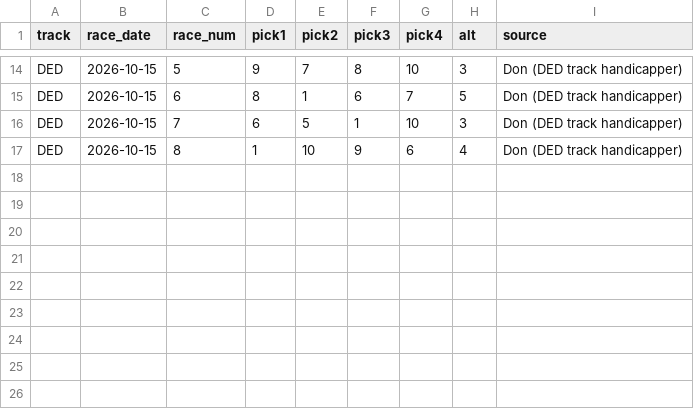
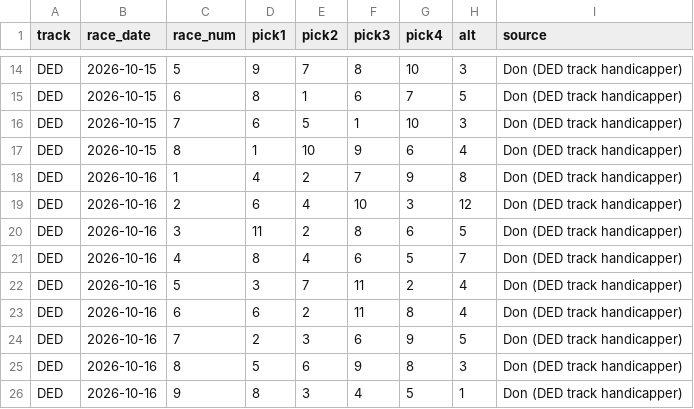
Before and after one commit to Authentic-66/benter-model_v2-data, a CSV file: scripts_dpv1/tracking/don_picks.csv, drawn as a sheet; only a part is shown, gaps mark what is left out.

```diff
--- a/scripts_dpv1/tracking/don_picks.csv
+++ b/scripts_dpv1/tracking/don_picks.csv
@@ -17 +17,10 @@ DED,2026-10-15,7,6,5,1,10,3,Don (DED track handicapper)
 DED,2026-10-15,8,1,10,9,6,4,Don (DED track handicapper)
+DED,2026-10-16,1,4,2,7,9,8,Don (DED track handicapper)
+DED,2026-10-16,2,6,4,10,3,12,Don (DED track handicapper)
+DED,2026-10-16,3,11,2,8,6,5,Don (DED track handicapper)
+DED,2026-10-16,4,8,4,6,5,7,Don (DED track handicapper)
+DED,2026-10-16,5,3,7,11,2,4,Don (DED track handicapper)
+DED,2026-10-16,6,6,2,11,8,4,Don (DED track handicapper)
+DED,2026-10-16,7,2,3,6,9,5,Don (DED track handicapper)
+DED,2026-10-16,8,5,6,9,8,3,Don (DED track handicapper)
+DED,2026-10-16,9,8,3,4,5,1,Don (DED track handicapper)
```
Also changed, not shown: scripts_dpv1/tracking/don_bets.csv.
